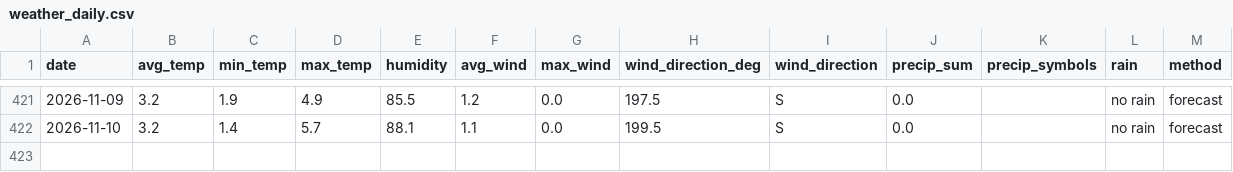
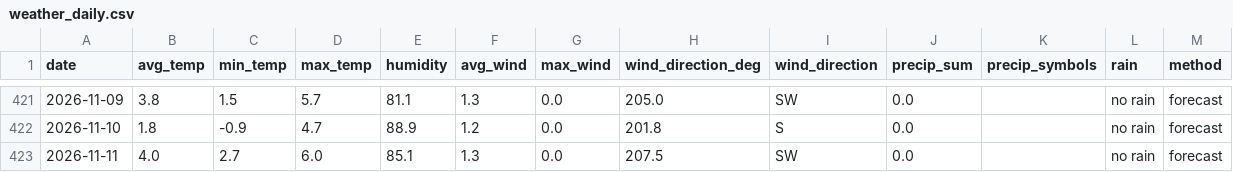
Before and after one commit to OlegChernodon/oc_public_reporitory, a CSV file: weather_daily.csv, drawn as a sheet; only a part is shown, gaps mark what is left out; the diff covers the shown part only.

```diff
--- a/weather_daily.csv
+++ b/weather_daily.csv
@@ -421,2 +421,3 @@ date,avg_temp,min_temp,max_temp,humidity,avg_wind,max_wind,wind_direction_deg,wi
-2026-11-09,3.2,1.9,4.9,85.5,1.2,0.0,197.5,S,0.0,,no rain,forecast
-2026-11-10,3.2,1.4,5.7,88.1,1.1,0.0,199.5,S,0.0,,no rain,forecast
+2026-11-09,3.8,1.5,5.7,81.1,1.3,0.0,205.0,SW,0.0,,no rain,forecast
+2026-11-10,1.8,-0.9,4.7,88.9,1.2,0.0,201.8,S,0.0,,no rain,forecast
+2026-11-11,4.0,2.7,6.0,85.1,1.3,0.0,207.5,SW,0.0,,no rain,forecast
```
Also changed, not shown: 29 edited cells elsewhere in this file.
